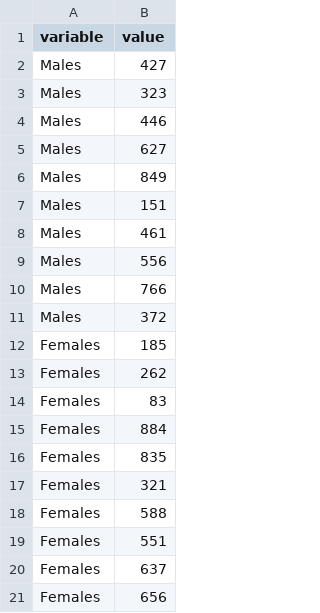
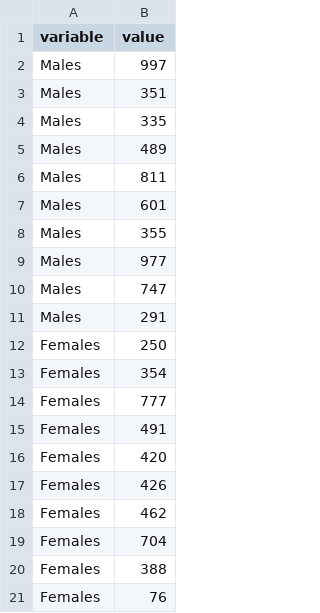
Before and after one commit to boyland-pf/MorpheusData, a CSV file: data-raw/b22_input1.csv, drawn as a sheet.

```diff
--- a/data-raw/b22_input1.csv
+++ b/data-raw/b22_input1.csv
@@ -1,21 +1,21 @@
 "variable","value"
-"Males",427
-"Males",323
-"Males",446
-"Males",627
-"Males",849
-"Males",151
-"Males",461
-"Males",556
-"Males",766
-"Males",372
-"Females",185
-"Females",262
-"Females",83
-"Females",884
-"Females",835
-"Females",321
-"Females",588
-"Females",551
-"Females",637
-"Females",656
+"Males",997
+"Males",351
+"Males",335
+"Males",489
+"Males",811
+"Males",601
+"Males",355
+"Males",977
+"Males",747
+"Males",291
+"Females",250
+"Females",354
+"Females",777
+"Females",491
+"Females",420
+"Females",426
+"Females",462
+"Females",704
+"Females",388
+"Females",76
```
Also changed, not shown: 19 other files.
